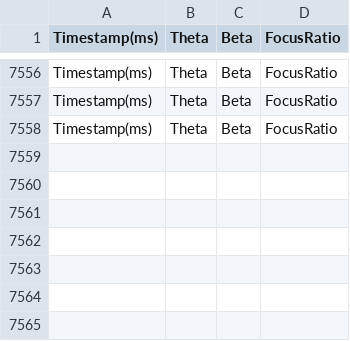
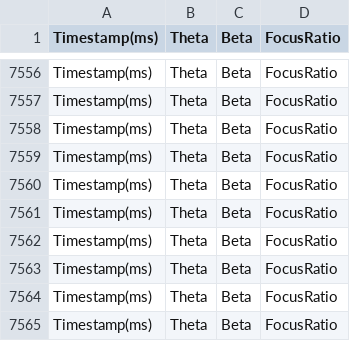
Before and after one commit to aylong-git/Ganglion, a CSV file: Custom_Focus_Metrics.csv, drawn as a sheet; only a part is shown, gaps mark what is left out.

```diff
--- a/Custom_Focus_Metrics.csv
+++ b/Custom_Focus_Metrics.csv
@@ -7558 +7558,8 @@ Timestamp(ms),Theta,Beta,FocusRatio
 Timestamp(ms),Theta,Beta,FocusRatio
+Timestamp(ms),Theta,Beta,FocusRatio
+Timestamp(ms),Theta,Beta,FocusRatio
+Timestamp(ms),Theta,Beta,FocusRatio
+Timestamp(ms),Theta,Beta,FocusRatio
+Timestamp(ms),Theta,Beta,FocusRatio
+Timestamp(ms),Theta,Beta,FocusRatio
+Timestamp(ms),Theta,Beta,FocusRatio
```
Also changed, not shown: 2 other files.
